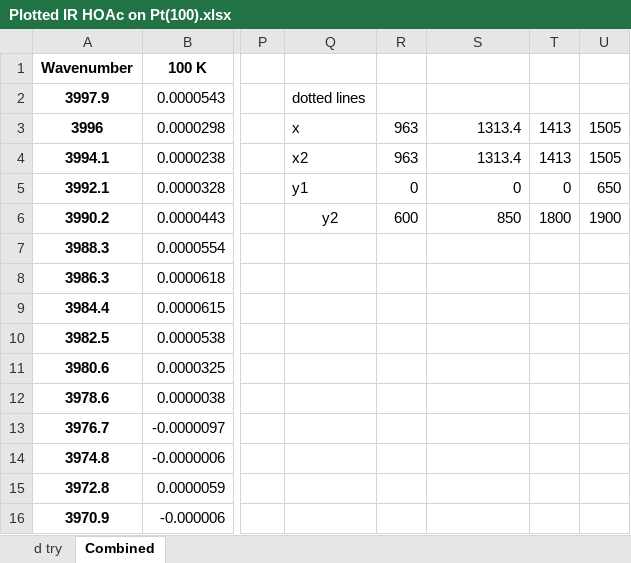
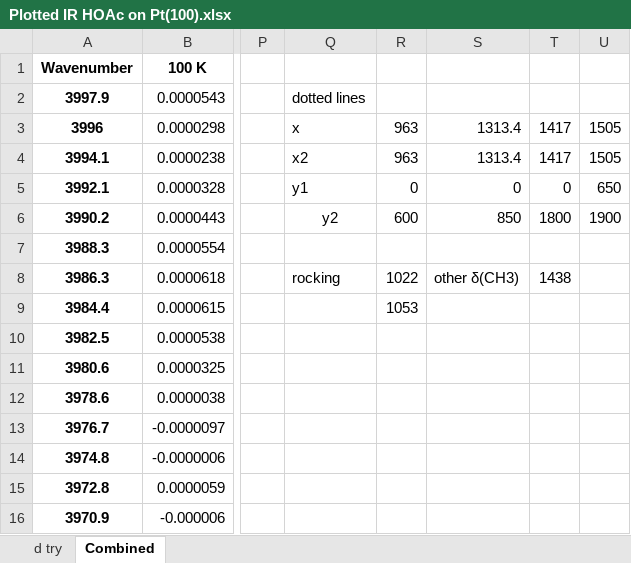
Before and after one commit to mannyfin/IRAS, an Excel workbook: HOAc work/Pt(100)/IR chamber/Pt100 acetic acid seq anneal/Data for IR of HOAc onPt(100) Upper chamber/Plotted IR HOAc on Pt(100).xlsx, sheet Combined, drawn as a sheet; only a part is shown, gaps mark what is left out; values as stored, in another font and other column widths than the file's, no borders; charts and pictures not drawn; the diff names each change by its address in the sheet, - before the commit and + after, or states it on an @@ line.

```diff
--- a/HOAc work/Pt(100)/IR chamber/Pt100 acetic acid seq anneal/Data for IR of HOAc onPt(100) Upper chamber/Plotted IR HOAc on Pt(100).xlsx (sheet Combined)
+++ b/HOAc work/Pt(100)/IR chamber/Pt100 acetic acid seq anneal/Data for IR of HOAc onPt(100) Upper chamber/Plotted IR HOAc on Pt(100).xlsx (sheet Combined)
-T3:T4: 1413
+T3:T4: 1417
-Q8: (empty)
+Q8: rocking
-R8: (empty)
+R8: 1022
-S8: (empty)
+S8: other δ(CH3)
-T8: (empty)
+T8: 1438
-R9: (empty)
+R9: 1053
```
Also changed, not shown: charts or pictures, GUA work/Pt(100)/IR chamber/TPD data/GUA TPD fig.xlsx, HOAc work/Pt(100)/MB chamber TPD/HOAc/TPD plots HOAc Pt(100).xlsx, 25 other files.
